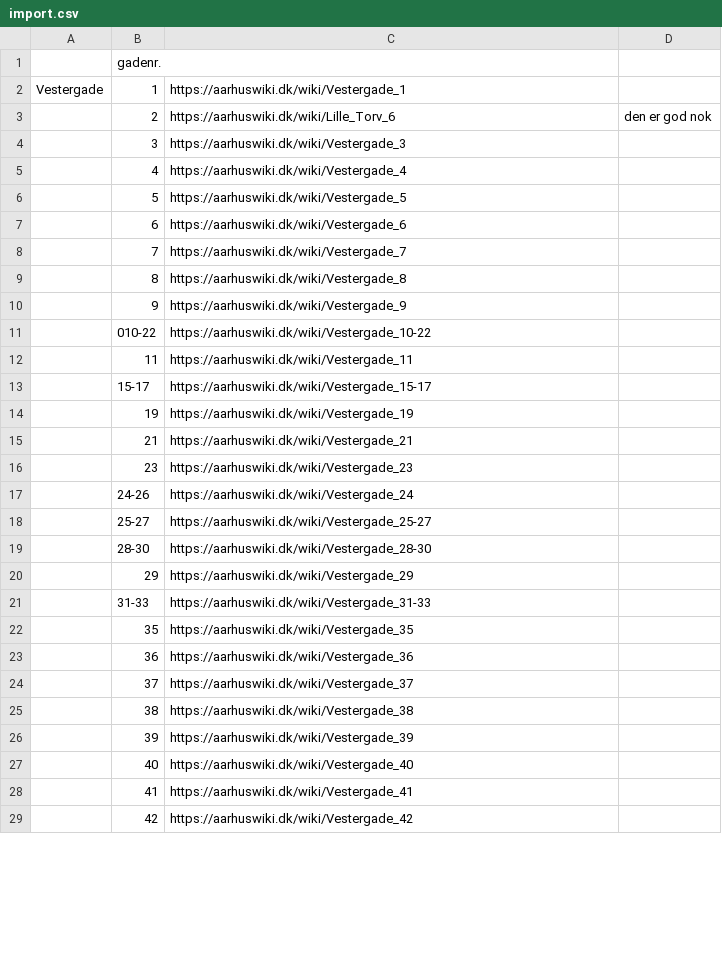
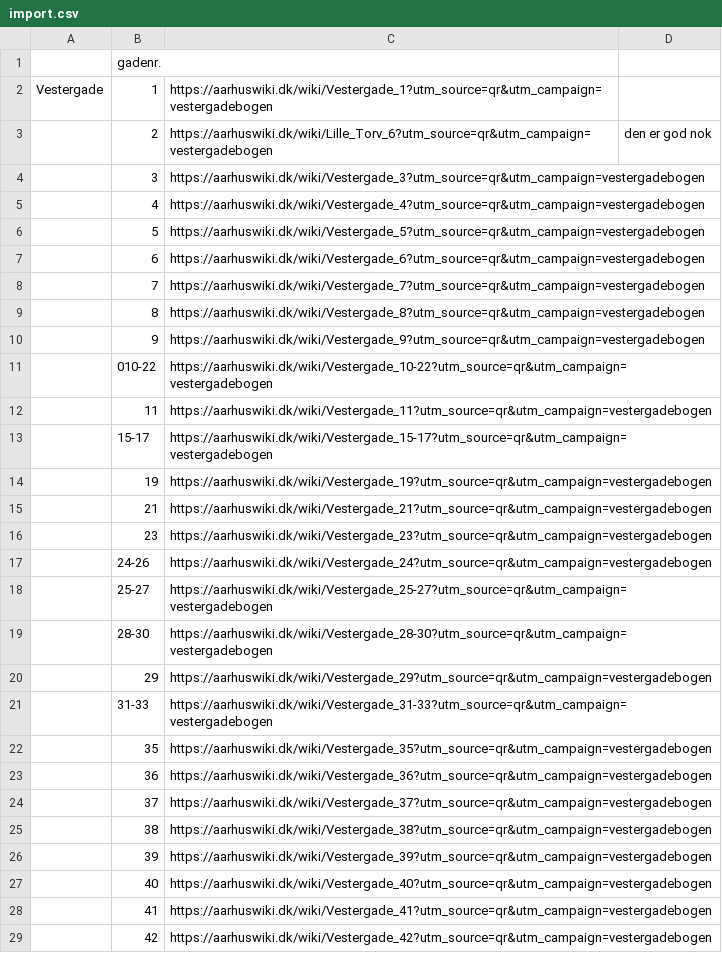
Before and after one commit to aarhusstadsarkiv/permanent-urls, a CSV file: bin/import.csv, drawn as a sheet; only a part is shown; the diff covers the shown part only.

Commit message:
update import.csv with utm tags

```diff
--- a/bin/import.csv
+++ b/bin/import.csv
@@ -1,29 +1,29 @@
 ;gadenr.;;
-Vestergade;1;https://aarhuswiki.dk/wiki/Vestergade_1;
-;2;https://aarhuswiki.dk/wiki/Lille_Torv_6;den er god nok
-;3;https://aarhuswiki.dk/wiki/Vestergade_3;
-;4;https://aarhuswiki.dk/wiki/Vestergade_4;
-;5;https://aarhuswiki.dk/wiki/Vestergade_5;
-;6;https://aarhuswiki.dk/wiki/Vestergade_6;
-;7;https://aarhuswiki.dk/wiki/Vestergade_7;
-;8;https://aarhuswiki.dk/wiki/Vestergade_8;
-;9;https://aarhuswiki.dk/wiki/Vestergade_9;
-;010-22;https://aarhuswiki.dk/wiki/Vestergade_10-22;
-;11;https://aarhuswiki.dk/wiki/Vestergade_11;
-;15-17;https://aarhuswiki.dk/wiki/Vestergade_15-17;
-;19;https://aarhuswiki.dk/wiki/Vestergade_19;
-;21;https://aarhuswiki.dk/wiki/Vestergade_21;
-;23;https://aarhuswiki.dk/wiki/Vestergade_23;
-;24-26;https://aarhuswiki.dk/wiki/Vestergade_24;
-;25-27;https://aarhuswiki.dk/wiki/Vestergade_25-27;
-;28-30;https://aarhuswiki.dk/wiki/Vestergade_28-30;
-;29;https://aarhuswiki.dk/wiki/Vestergade_29;
-;31-33;https://aarhuswiki.dk/wiki/Vestergade_31-33;
-;35;https://aarhuswiki.dk/wiki/Vestergade_35;
-;36;https://aarhuswiki.dk/wiki/Vestergade_36;
-;37;https://aarhuswiki.dk/wiki/Vestergade_37;
-;38;https://aarhuswiki.dk/wiki/Vestergade_38;
-;39;https://aarhuswiki.dk/wiki/Vestergade_39;
-;40;https://aarhuswiki.dk/wiki/Vestergade_40;
-;41;https://aarhuswiki.dk/wiki/Vestergade_41;
-;42;https://aarhuswiki.dk/wiki/Vestergade_42;
+Vestergade;1;https://aarhuswiki.dk/wiki/Vestergade_1?utm_source=qr&utm_campaign=vestergadebogen;
+;2;https://aarhuswiki.dk/wiki/Lille_Torv_6?utm_source=qr&utm_campaign=vestergadebogen;den er god nok
+;3;https://aarhuswiki.dk/wiki/Vestergade_3?utm_source=qr&utm_campaign=vestergadebogen;
+;4;https://aarhuswiki.dk/wiki/Vestergade_4?utm_source=qr&utm_campaign=vestergadebogen;
+;5;https://aarhuswiki.dk/wiki/Vestergade_5?utm_source=qr&utm_campaign=vestergadebogen;
+;6;https://aarhuswiki.dk/wiki/Vestergade_6?utm_source=qr&utm_campaign=vestergadebogen;
+;7;https://aarhuswiki.dk/wiki/Vestergade_7?utm_source=qr&utm_campaign=vestergadebogen;
+;8;https://aarhuswiki.dk/wiki/Vestergade_8?utm_source=qr&utm_campaign=vestergadebogen;
+;9;https://aarhuswiki.dk/wiki/Vestergade_9?utm_source=qr&utm_campaign=vestergadebogen;
+;010-22;https://aarhuswiki.dk/wiki/Vestergade_10-22?utm_source=qr&utm_campaign=vestergadebogen;
+;11;https://aarhuswiki.dk/wiki/Vestergade_11?utm_source=qr&utm_campaign=vestergadebogen;
+;15-17;https://aarhuswiki.dk/wiki/Vestergade_15-17?utm_source=qr&utm_campaign=vestergadebogen;
+;19;https://aarhuswiki.dk/wiki/Vestergade_19?utm_source=qr&utm_campaign=vestergadebogen;
+;21;https://aarhuswiki.dk/wiki/Vestergade_21?utm_source=qr&utm_campaign=vestergadebogen;
+;23;https://aarhuswiki.dk/wiki/Vestergade_23?utm_source=qr&utm_campaign=vestergadebogen;
+;24-26;https://aarhuswiki.dk/wiki/Vestergade_24?utm_source=qr&utm_campaign=vestergadebogen;
+;25-27;https://aarhuswiki.dk/wiki/Vestergade_25-27?utm_source=qr&utm_campaign=vestergadebogen;
+;28-30;https://aarhuswiki.dk/wiki/Vestergade_28-30?utm_source=qr&utm_campaign=vestergadebogen;
+;29;https://aarhuswiki.dk/wiki/Vestergade_29?utm_source=qr&utm_campaign=vestergadebogen;
+;31-33;https://aarhuswiki.dk/wiki/Vestergade_31-33?utm_source=qr&utm_campaign=vestergadebogen;
+;35;https://aarhuswiki.dk/wiki/Vestergade_35?utm_source=qr&utm_campaign=vestergadebogen;
+;36;https://aarhuswiki.dk/wiki/Vestergade_36?utm_source=qr&utm_campaign=vestergadebogen;
+;37;https://aarhuswiki.dk/wiki/Vestergade_37?utm_source=qr&utm_campaign=vestergadebogen;
+;38;https://aarhuswiki.dk/wiki/Vestergade_38?utm_source=qr&utm_campaign=vestergadebogen;
+;39;https://aarhuswiki.dk/wiki/Vestergade_39?utm_source=qr&utm_campaign=vestergadebogen;
+;40;https://aarhuswiki.dk/wiki/Vestergade_40?utm_source=qr&utm_campaign=vestergadebogen;
+;41;https://aarhuswiki.dk/wiki/Vestergade_41?utm_source=qr&utm_campaign=vestergadebogen;
+;42;https://aarhuswiki.dk/wiki/Vestergade_42?utm_source=qr&utm_campaign=vestergadebogen;
```
Also changed, not shown: 24 edited cells elsewhere in this file.
